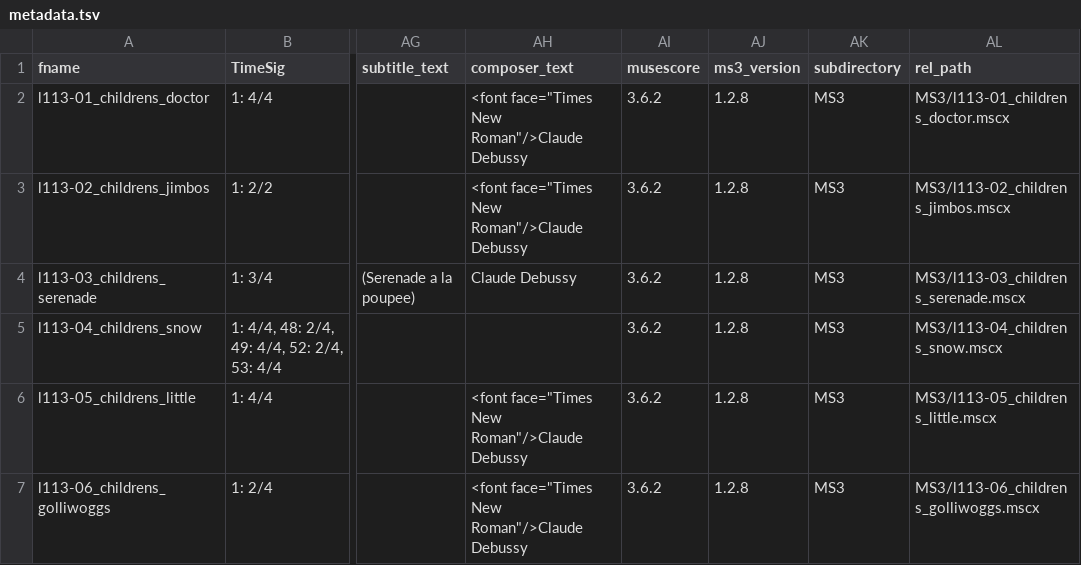
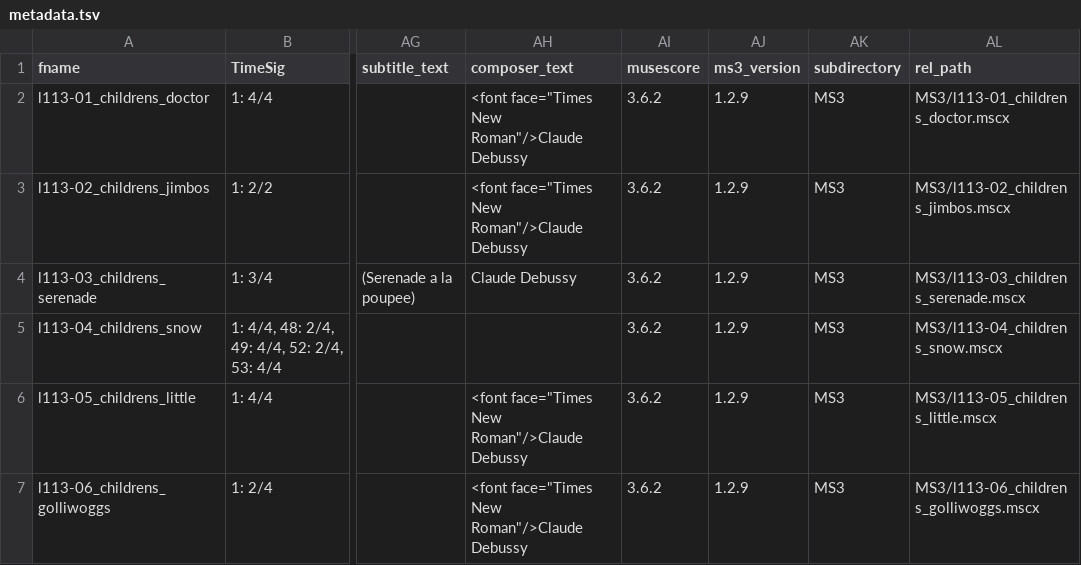
Before and after one commit to DCMLab/debussy_childrens_corner, a TSV file: metadata.tsv, drawn as a sheet; only a part is shown, gaps mark what is left out; the diff names each change by its address in the sheet, - before the commit and + after, or states it on an @@ line.

```diff
--- a/metadata.tsv
+++ b/metadata.tsv
-AJ2:AJ7 (ms3_version): 1.2.8
+AJ2:AJ7 (ms3_version): 1.2.9
```
Also changed, not shown: 4 other files.
